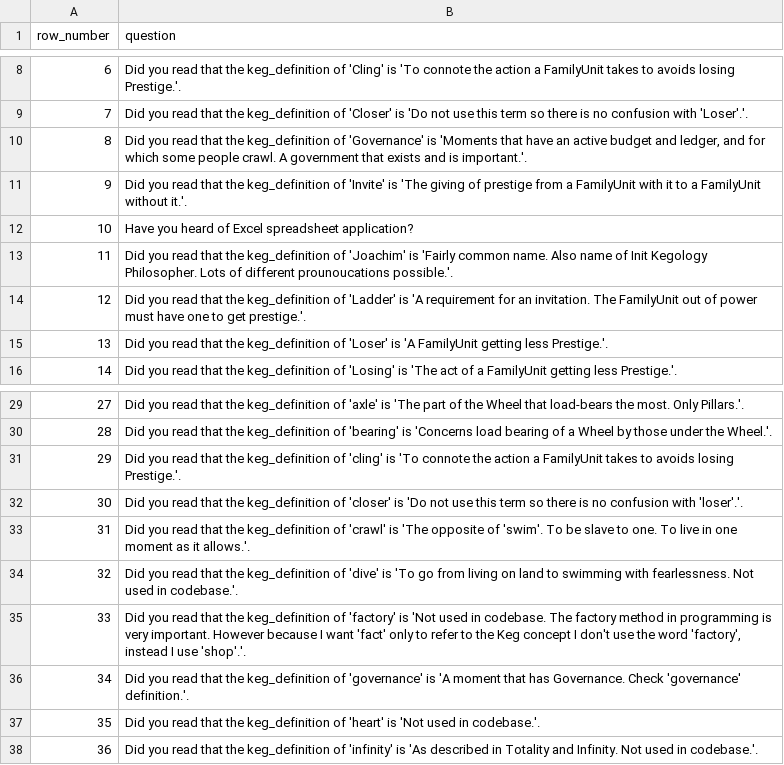
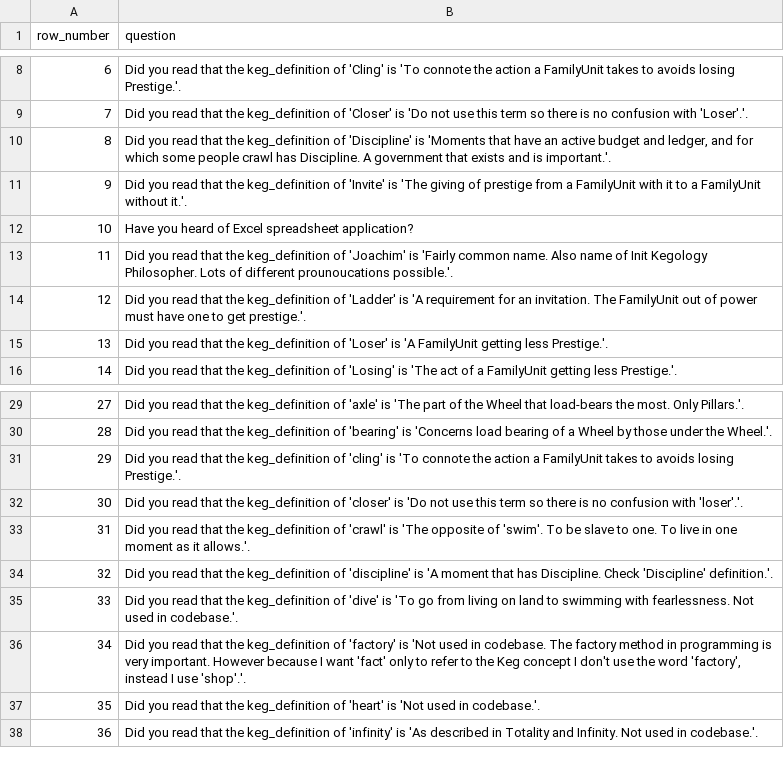
Before and after one commit to jschalk/jaar, a CSV file: src/ch99_glossary/derived/keg_exam_questions.csv, drawn as a sheet; only a part is shown, gaps mark what is left out.

```diff
--- a/src/ch99_glossary/derived/keg_exam_questions.csv
+++ b/src/ch99_glossary/derived/keg_exam_questions.csv
@@ -9,3 +9,3 @@ row_number,question
 7,Did you read that the keg_definition of 'Closer' is 'Do not use this term so there is no confusion with 'Loser'.'.
-8,"Did you read that the keg_definition of 'Governance' is 'Moments that have an active budget and ledger, and for which some people crawl. A government that exists and is important.'."
+8,"Did you read that the keg_definition of 'Discipline' is 'Moments that have an active budget and ledger, and for which some people crawl has Discipline. A government that exists and is important.'."
 9,Did you read that the keg_definition of 'Invite' is 'The giving of prestige from a FamilyUnit with it to a FamilyUnit without it.'.
@@ -33,5 +33,5 @@ row_number,question
 31,Did you read that the keg_definition of 'crawl' is 'The opposite of 'swim'. To be slave to one. To live in one moment as it allows.'.
-32,Did you read that the keg_definition of 'dive' is 'To go from living on land to swimming with fearlessness. Not used in codebase.'.
-33,"Did you read that the keg_definition of 'factory' is 'Not used in codebase. The factory method in programming is very important. However because I want 'fact' only to refer to the Keg concept I don't use the word 'factory', instead I use 'shop'.'."
-34,Did you read that the keg_definition of 'governance' is 'A moment that has Governance. Check 'governance' definition.'.
+32,Did you read that the keg_definition of 'discipline' is 'A moment that has Discipline. Check 'Discipline' definition.'.
+33,Did you read that the keg_definition of 'dive' is 'To go from living on land to swimming with fearlessness. Not used in codebase.'.
+34,"Did you read that the keg_definition of 'factory' is 'Not used in codebase. The factory method in programming is very important. However because I want 'fact' only to refer to the Keg concept I don't use the word 'factory', instead I use 'shop'.'."
 35,Did you read that the keg_definition of 'heart' is 'Not used in codebase.'.
```
Also changed, not shown: 9 other files.
